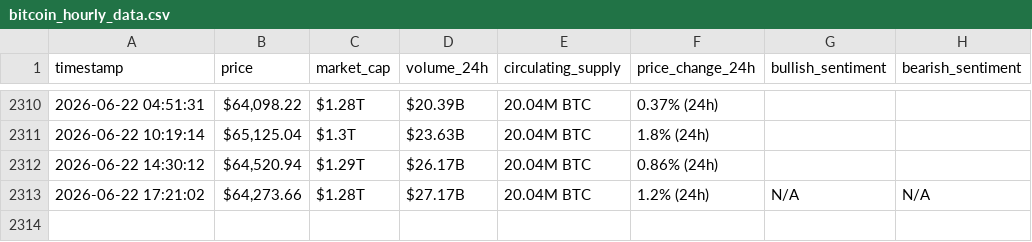
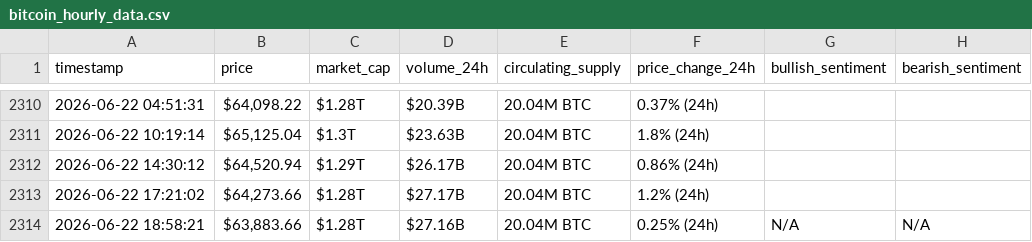
Before and after one commit to AyaHajjaoui/webscraping-automation, a CSV file: bitcoin_hourly_data.csv, drawn as a sheet; only a part is shown, gaps mark what is left out.

```diff
--- a/bitcoin_hourly_data.csv
+++ b/bitcoin_hourly_data.csv
@@ -2312,2 +2312,3 @@ timestamp,price,market_cap,volume_24h,circulating_supply,price_change_24h,bullis
 2026-06-22 14:30:12,"$64,520.94",$1.29T,$26.17B,20.04M BTC,0.86% (24h),,
-2026-06-22 17:21:02,"$64,273.66",$1.28T,$27.17B,20.04M BTC,1.2% (24h),N/A,N/A
+2026-06-22 17:21:02,"$64,273.66",$1.28T,$27.17B,20.04M BTC,1.2% (24h),,
+2026-06-22 18:58:21,"$63,883.66",$1.28T,$27.16B,20.04M BTC,0.25% (24h),N/A,N/A
```
